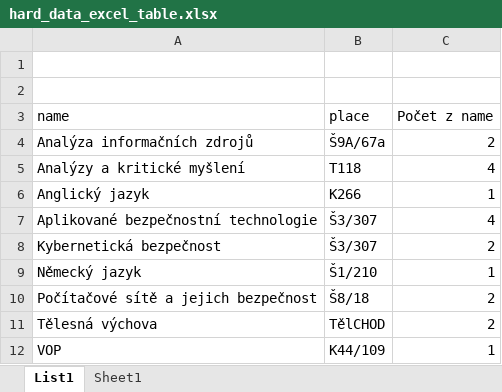
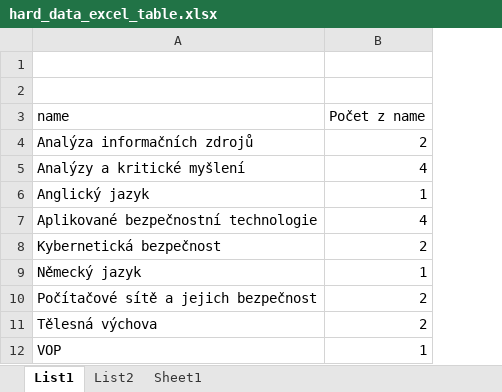
Before and after one commit to Hujnis/OUISproject, an Excel workbook: projekt/hard_data/hard_data_excel_table.xlsx, sheet List1, drawn as a sheet; values as stored, in another font and other column widths than the file's, no borders; charts and pictures not drawn; the diff names each change by its address in the sheet, - before the commit and + after, or states it on an @@ line.

```diff
--- a/projekt/hard_data/hard_data_excel_table.xlsx (sheet List1)
+++ b/projekt/hard_data/hard_data_excel_table.xlsx (sheet List1)
+sheet tab: List2
-column B (place), rows 4-12: Š9A/67a | T118 | K266 | Š3/307 | Š3/307 | Š1/210 | Š8/18 | TělCHOD | K44/109
```
Also changed, not shown: charts or pictures, projekt/hard_data/aggregated_data.xlsx, 1 other file.
